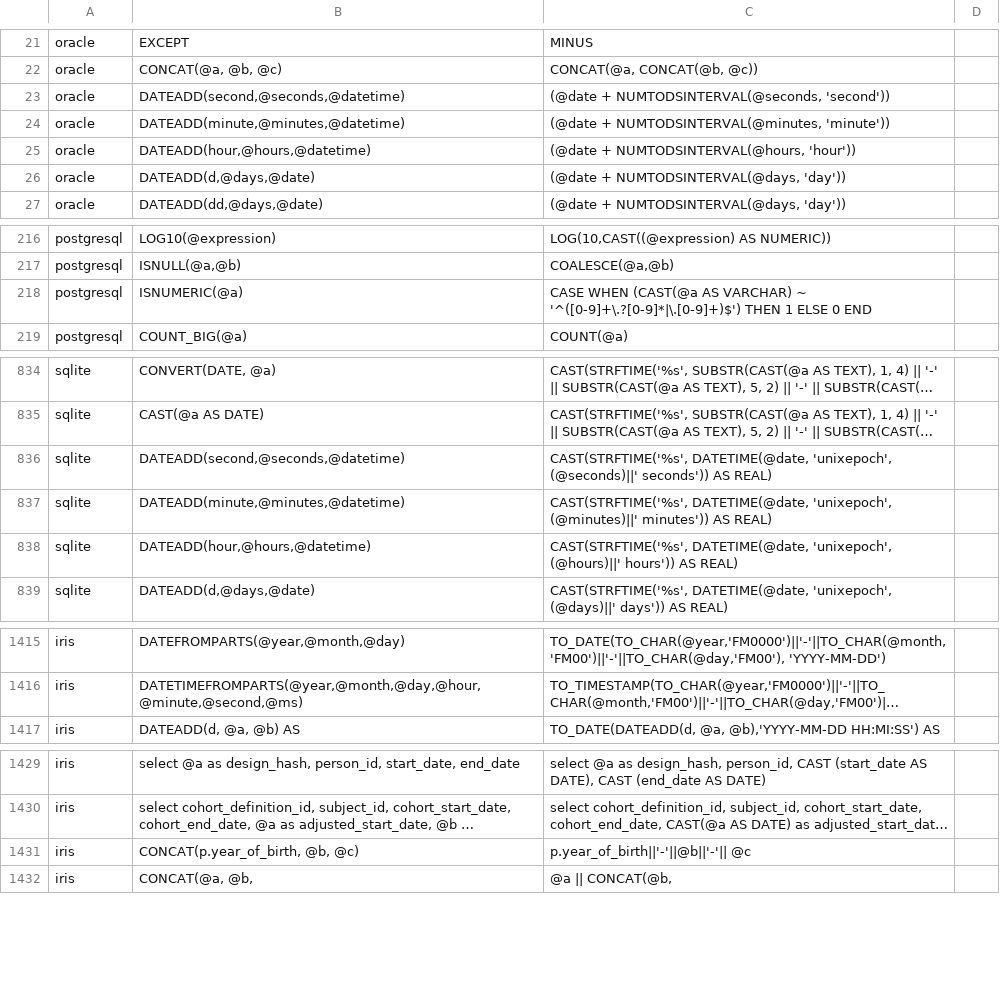
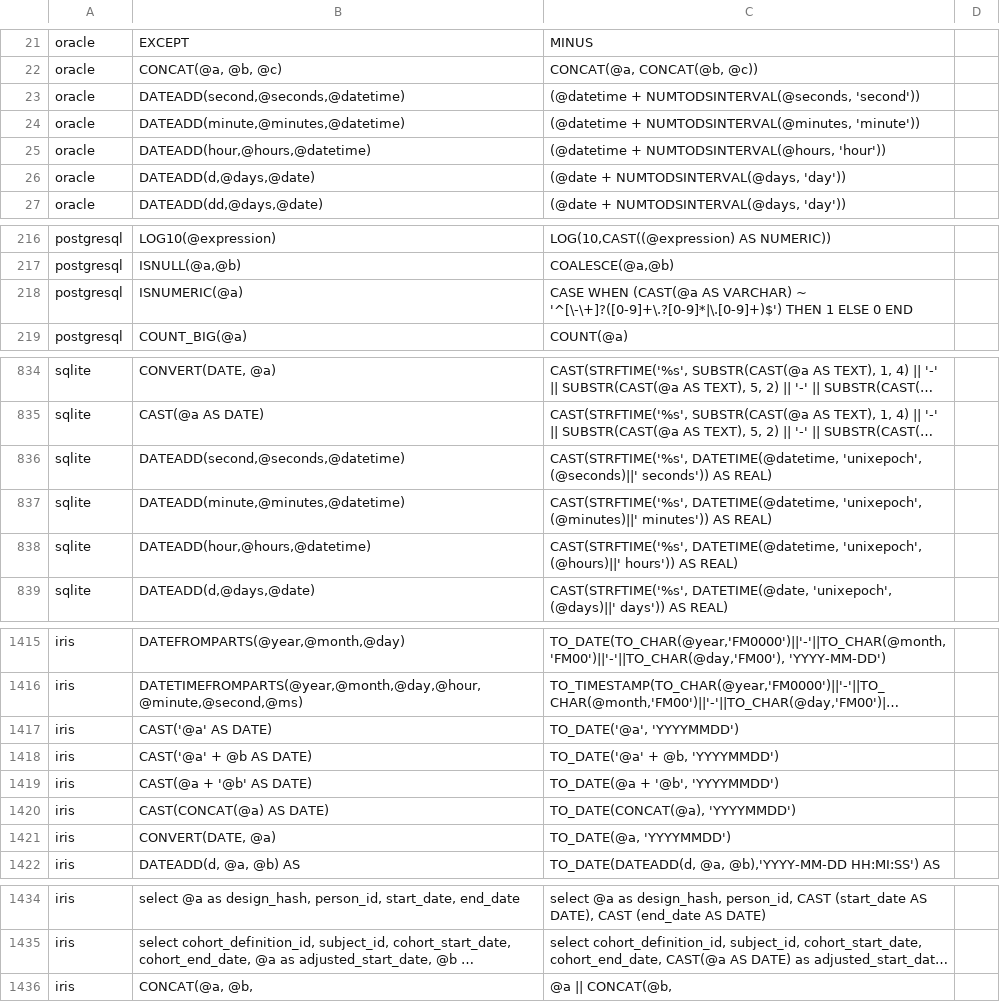
Before and after one commit to cran/SqlRender, a CSV file: inst/csv/replacementPatterns.csv, drawn as a sheet; only a part is shown, gaps mark what is left out; long unchanged cells end in …; removed rows and columns are numbered as before the commit, all else as after; the diff covers the shown part only; the diff names each change by its address in the sheet, - before the commit and + after, or states it on an @@ line.

```diff
--- a/inst/csv/replacementPatterns.csv
+++ b/inst/csv/replacementPatterns.csv
-C23: (@date + NUMTODSINTERVAL(@seconds,…
+C23: (@datetime + NUMTODSINTERVAL(@seconds,…
-C24: (@date + NUMTODSINTERVAL(@minutes,…
+C24: (@datetime + NUMTODSINTERVAL(@minutes,…
-C25: (@date + NUMTODSINTERVAL(@hours, 'hour'))
+C25: (@datetime + NUMTODSINTERVAL(@hours, 'hour'))
-C218: …VARCHAR) ~ '^([0-9]+\.?[0-9]*|\.[0-9]+)$') THEN 1…
+C218: …VARCHAR) ~ '^[\-\+]?([0-9]+\.?[0-9]*|\.[0-9]+)$') THEN 1…
-C836: CAST(STRFTIME('%s', DATETIME(@date, 'unixepoch', (@seconds)||'…
+C836: CAST(STRFTIME('%s', DATETIME(@datetime, 'unixepoch', (@seconds)||'…
-C837: CAST(STRFTIME('%s', DATETIME(@date, 'unixepoch', (@minutes)||'…
+C837: CAST(STRFTIME('%s', DATETIME(@datetime, 'unixepoch', (@minutes)||'…
-C838: CAST(STRFTIME('%s', DATETIME(@date, 'unixepoch', (@hours)||'…
+C838: CAST(STRFTIME('%s', DATETIME(@datetime, 'unixepoch', (@hours)||'…
+row 1417: iris | CAST('@a' AS DATE) | TO_DATE('@a', 'YYYYMMDD')
+row 1418: iris | CAST('@a' + @b AS DATE) | TO_DATE('@a' + @b, 'YYYYMMDD')
+row 1419: iris | CAST(@a + '@b' AS DATE) | TO_DATE(@a + '@b', 'YYYYMMDD')
+row 1420: iris | CAST(CONCAT(@a) AS DATE) | TO_DATE(CONCAT(@a), 'YYYYMMDD')
+row 1421: iris | CONVERT(DATE, @a) | TO_DATE(@a, 'YYYYMMDD')
-row 1431: iris | CONCAT(p.year_of_birth, @b, @c) | p.year_of_birth||'-'||@b||'-'|| @c
```
Also changed, not shown: 6 edited cells elsewhere in this file, 12 other files.
